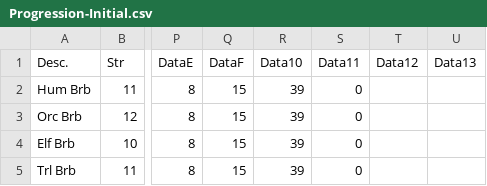
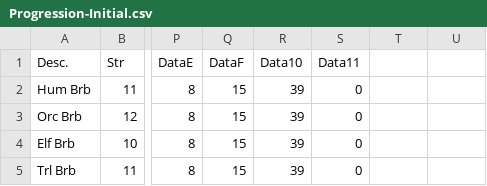
Before and after one commit to ZaneDubya/YserbiusData, a CSV file: Data/Progression-Initial.csv, drawn as a sheet; only a part is shown, gaps mark what is left out; the diff names each change by its address in the sheet, - before the commit and + after, or states it on an @@ line.

Commit message:
Reformat...

```diff
--- a/Data/Progression-Initial.csv
+++ b/Data/Progression-Initial.csv
-T1: Data12
+T1: (empty)
-U1: Data13
+U1: (empty)
```
